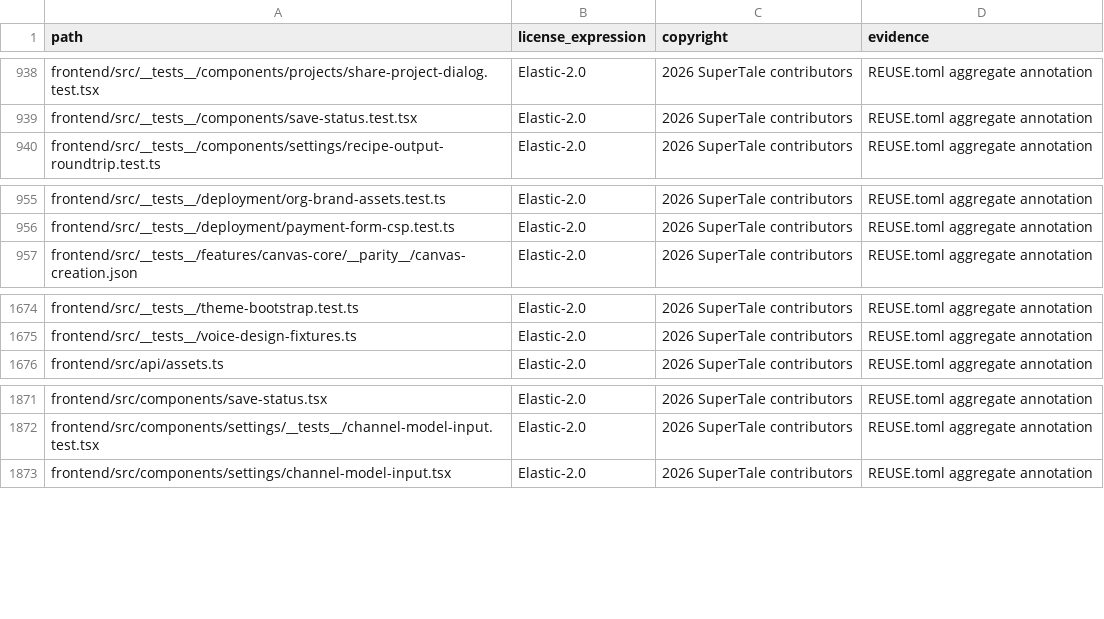
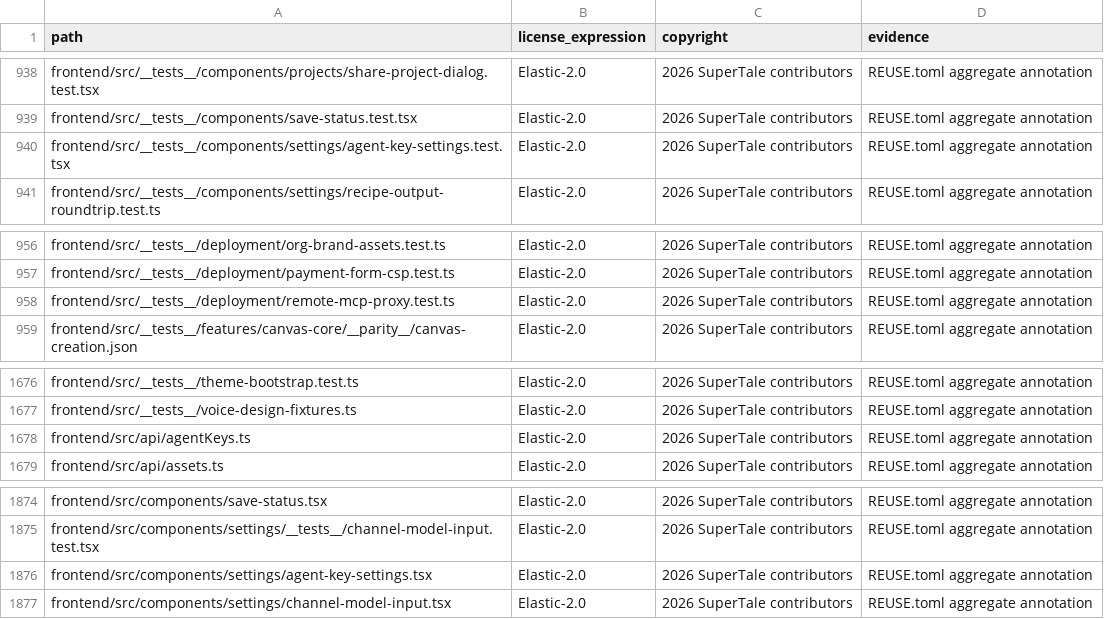
Before and after one commit to dramaclaw/dramaclaw, a CSV file: license-inventory.csv, drawn as a sheet; only a part is shown, gaps mark what is left out; the diff names each change by its address in the sheet, - before the commit and + after, or states it on an @@ line.

```diff
--- a/license-inventory.csv
+++ b/license-inventory.csv
+row 940: frontend/src/__tests__/components/settings/agent-key-settings.test.tsx | Elastic-2.0 | 2026 SuperTale contributors | REUSE.toml aggregate annotation
+row 958: frontend/src/__tests__/deployment/remote-mcp-proxy.test.ts | Elastic-2.0 | 2026 SuperTale contributors | REUSE.toml aggregate annotation
+row 1678: frontend/src/api/agentKeys.ts | Elastic-2.0 | 2026 SuperTale contributors | REUSE.toml aggregate annotation
+row 1876: frontend/src/components/settings/agent-key-settings.tsx | Elastic-2.0 | 2026 SuperTale contributors | REUSE.toml aggregate annotation
```
Also changed, not shown: 12 other files.
